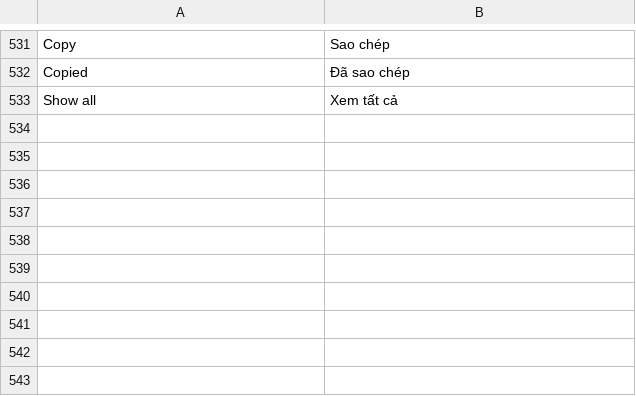
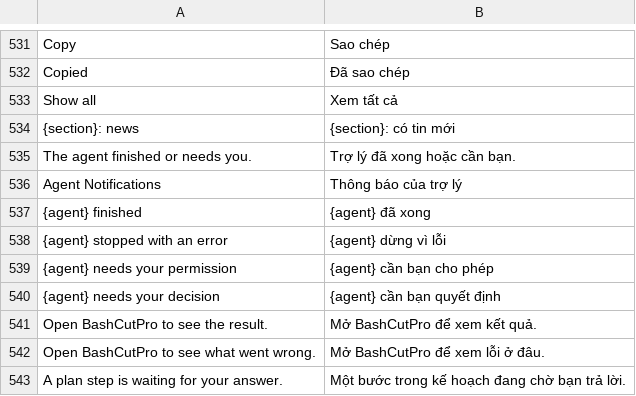
Before and after one commit to dongnguyenvie/BashCutPro, a TSV file: crates/ui-egui/src/bashcut_ui/strings/vi.tsv, drawn as a sheet; only a part is shown, gaps mark what is left out; the diff names each change by its address in the sheet, - before the commit and + after, or states it on an @@ line.

Commit message:
AGT2: agent attention: unread dot on the Agent rail icon and an OS notification when a turn ends or needs you while elsewhere

```diff
--- a/crates/ui-egui/src/bashcut_ui/strings/vi.tsv
+++ b/crates/ui-egui/src/bashcut_ui/strings/vi.tsv
+row 534: {section}: news | {section}: có tin mới
+row 535: The agent finished or needs you. | Trợ lý đã xong hoặc cần bạn.
+row 536: Agent Notifications | Thông báo của trợ lý
+row 537: {agent} finished | {agent} đã xong
+row 538: {agent} stopped with an error | {agent} dừng vì lỗi
+row 539: {agent} needs your permission | {agent} cần bạn cho phép
+row 540: {agent} needs your decision | {agent} cần bạn quyết định
+row 541: Open BashCutPro to see the result. | Mở BashCutPro để xem kết quả.
+row 542: Open BashCutPro to see what went wrong. | Mở BashCutPro để xem lỗi ở đâu.
+row 543: A plan step is waiting for your answer. | Một bước trong kế hoạch đang chờ bạn trả lời.
```
Also changed, not shown: 4 other files.
